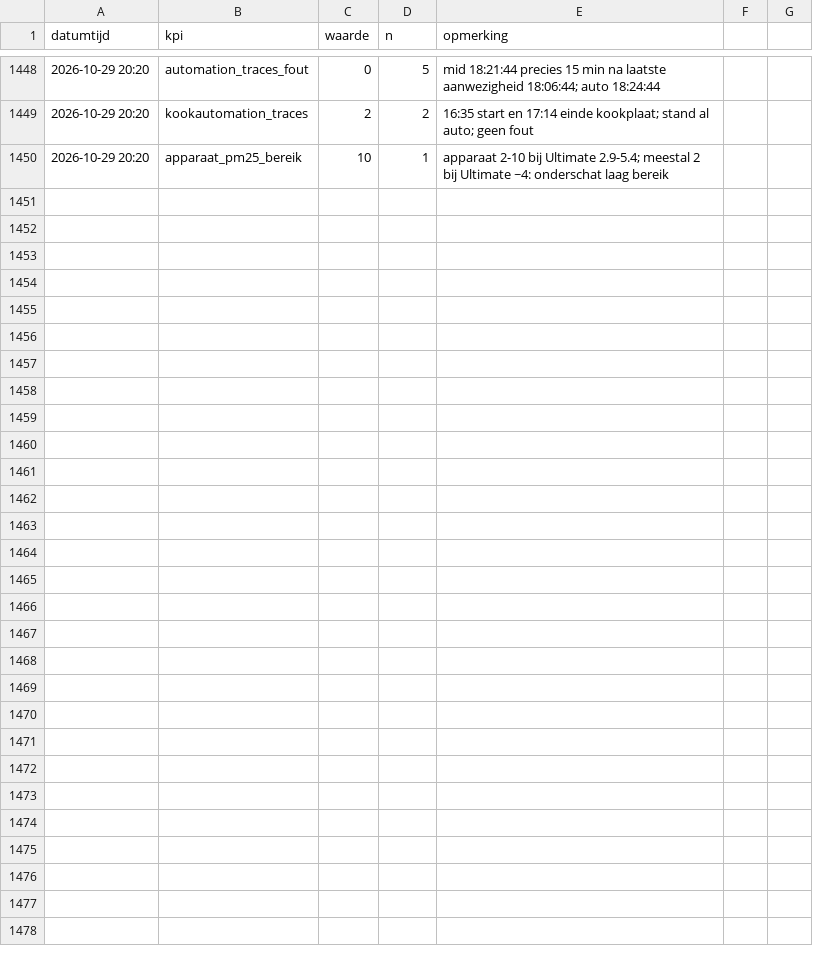
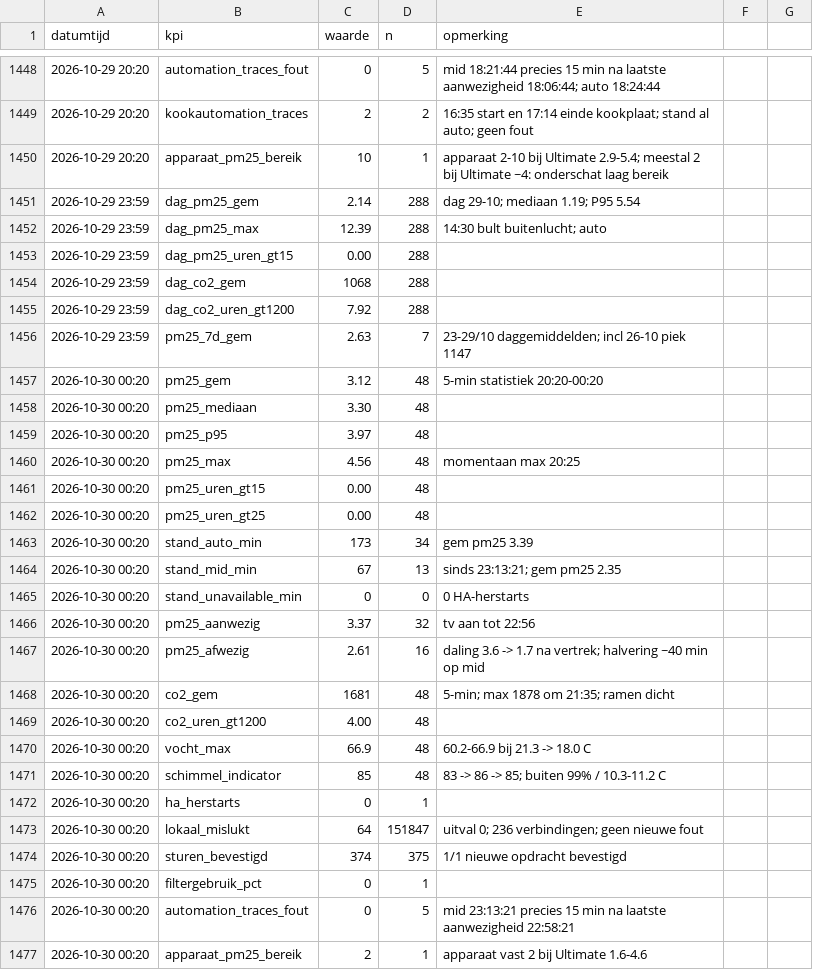
Before and after one commit to Roedie84/Energy-Management-System, a CSV file: LUCHT.csv, drawn as a sheet; only a part is shown, gaps mark what is left out; the diff names each change by its address in the sheet, - before the commit and + after, or states it on an @@ line.

```diff
--- a/LUCHT.csv
+++ b/LUCHT.csv
+row 1451: 2026-10-29 23:59 | dag_pm25_gem | 2.14 | 288 | dag 29-10; mediaan 1.19; P95 5.54
+row 1452: 2026-10-29 23:59 | dag_pm25_max | 12.39 | 288 | 14:30 bult buitenlucht; auto
+row 1453: 2026-10-29 23:59 | dag_pm25_uren_gt15 | 0.00 | 288
+row 1454: 2026-10-29 23:59 | dag_co2_gem | 1068 | 288
+row 1455: 2026-10-29 23:59 | dag_co2_uren_gt1200 | 7.92 | 288
+row 1456: 2026-10-29 23:59 | pm25_7d_gem | 2.63 | 7 | 23-29/10 daggemiddelden; incl 26-10 piek 1147
+row 1457: 2026-10-30 00:20 | pm25_gem | 3.12 | 48 | 5-min statistiek 20:20-00:20
+row 1458: 2026-10-30 00:20 | pm25_mediaan | 3.30 | 48
+row 1459: 2026-10-30 00:20 | pm25_p95 | 3.97 | 48
+row 1460: 2026-10-30 00:20 | pm25_max | 4.56 | 48 | momentaan max 20:25
+row 1461: 2026-10-30 00:20 | pm25_uren_gt15 | 0.00 | 48
+row 1462: 2026-10-30 00:20 | pm25_uren_gt25 | 0.00 | 48
+row 1463: 2026-10-30 00:20 | stand_auto_min | 173 | 34 | gem pm25 3.39
+row 1464: 2026-10-30 00:20 | stand_mid_min | 67 | 13 | sinds 23:13:21; gem pm25 2.35
+row 1465: 2026-10-30 00:20 | stand_unavailable_min | 0 | 0 | 0 HA-herstarts
+row 1466: 2026-10-30 00:20 | pm25_aanwezig | 3.37 | 32 | tv aan tot 22:56
+row 1467: 2026-10-30 00:20 | pm25_afwezig | 2.61 | 16 | daling 3.6 -> 1.7 na vertrek; halvering ~40 min op mid
+row 1468: 2026-10-30 00:20 | co2_gem | 1681 | 48 | 5-min; max 1878 om 21:35; ramen dicht
+row 1469: 2026-10-30 00:20 | co2_uren_gt1200 | 4.00 | 48
+row 1470: 2026-10-30 00:20 | vocht_max | 66.9 | 48 | 60.2-66.9 bij 21.3 -> 18.0 C
+row 1471: 2026-10-30 00:20 | schimmel_indicator | 85 | 48 | 83 -> 86 -> 85; buiten 99% / 10.3-11.2 C
+row 1472: 2026-10-30 00:20 | ha_herstarts | 0 | 1
+row 1473: 2026-10-30 00:20 | lokaal_mislukt | 64 | 151847 | uitval 0; 236 verbindingen; geen nieuwe fout
+row 1474: 2026-10-30 00:20 | sturen_bevestigd | 374 | 375 | 1/1 nieuwe opdracht bevestigd
+row 1475: 2026-10-30 00:20 | filtergebruik_pct | 0 | 1
+row 1476: 2026-10-30 00:20 | automation_traces_fout | 0 | 5 | mid 23:13:21 precies 15 min na laatste aanwezigheid 22:58:21
+row 1477: 2026-10-30 00:20 | apparaat_pm25_bereik | 2 | 1 | apparaat vast 2 bij Ultimate 1.6-4.6
```
Also changed, not shown: 1 other file.
